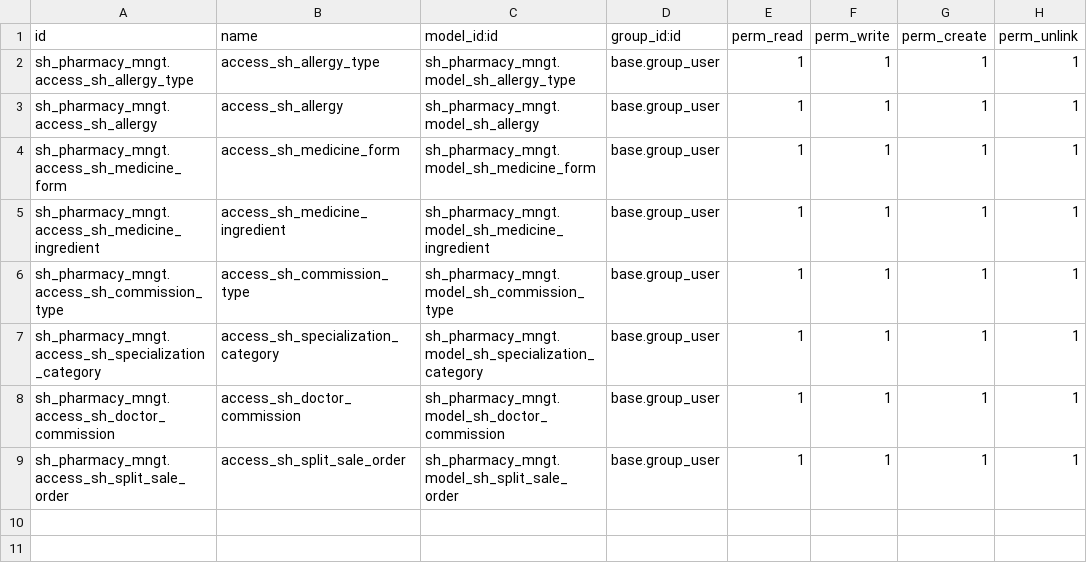
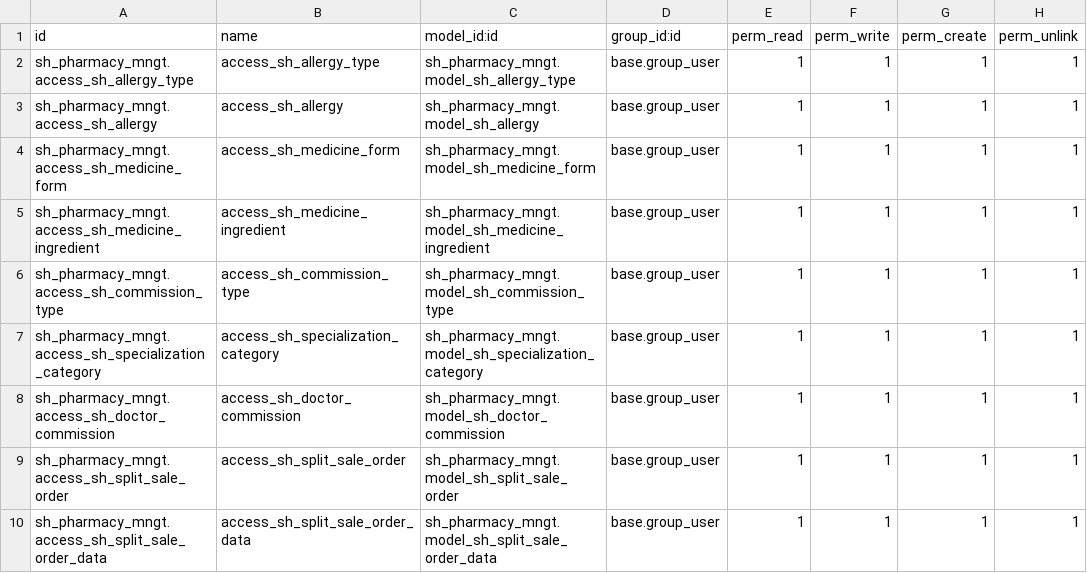
Before and after one commit to Gaurav-softhealer/Gaurav-Training, a CSV file: sh_pharmacy_mngt/Security/ir.model.access.csv, drawn as a sheet.

Commit message:
[update] sh_pharmacy_mngt

```diff
--- a/sh_pharmacy_mngt/Security/ir.model.access.csv
+++ b/sh_pharmacy_mngt/Security/ir.model.access.csv
@@ -9 +9,2 @@ sh_pharmacy_mngt.access_sh_doctor_commission,access_sh_doctor_commission,sh_phar
 sh_pharmacy_mngt.access_sh_split_sale_order,access_sh_split_sale_order,sh_pharmacy_mngt.model_sh_split_sale_order,base.group_user,1,1,1,1
+sh_pharmacy_mngt.access_sh_split_sale_order_data,access_sh_split_sale_order_data,sh_pharmacy_mngt.model_sh_split_sale_order_data,base.group_user,1,1,1,1
```
Also changed, not shown: 8 other files.
